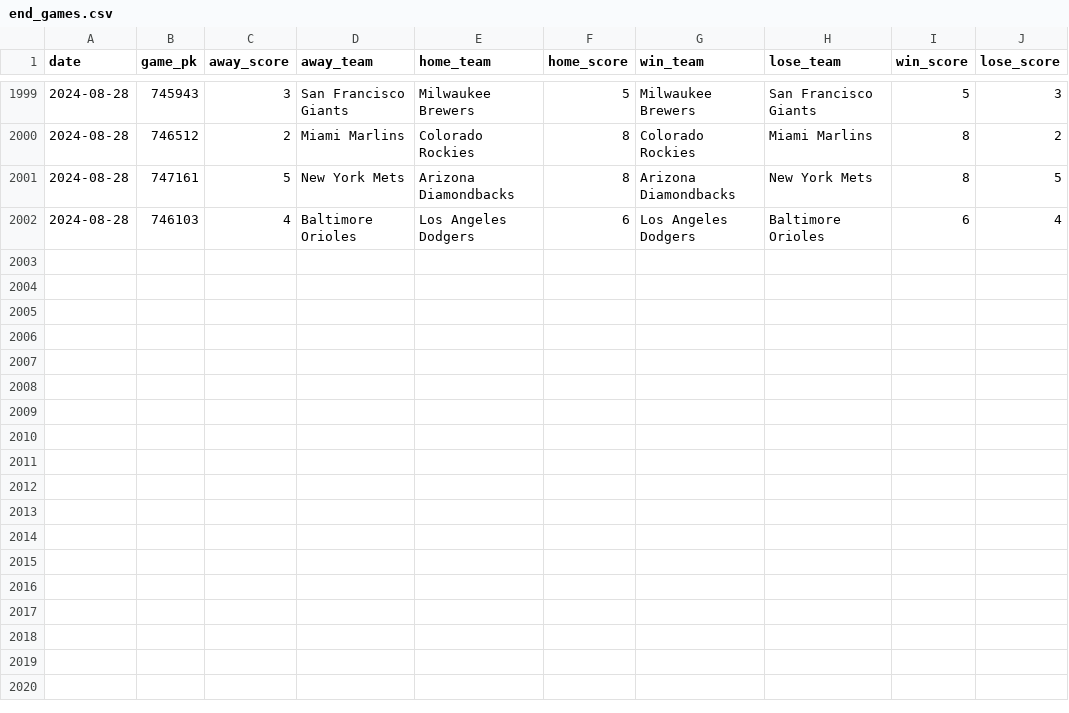
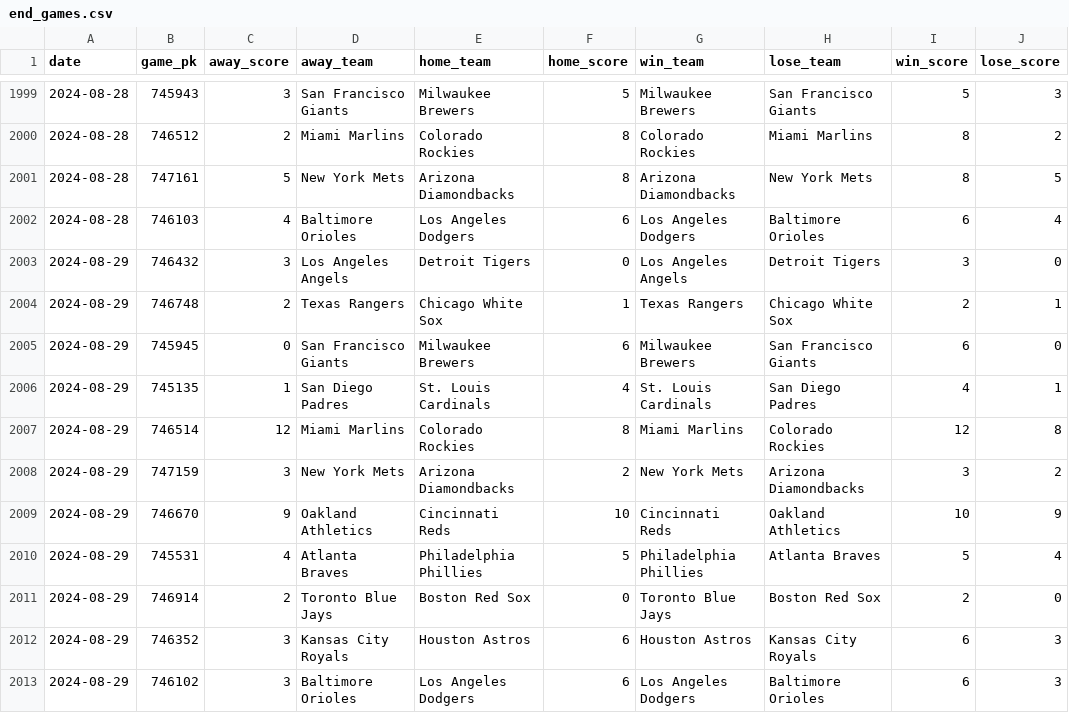
Before and after one commit to chadallison/mlb24, a CSV file: data/end_games.csv, drawn as a sheet; only a part is shown, gaps mark what is left out.

```diff
--- a/data/end_games.csv
+++ b/data/end_games.csv
@@ -2002 +2002,12 @@ date,game_pk,away_score,away_team,home_team,home_score,win_team,lose_team,win_sc
 2024-08-28,746103,4,Baltimore Orioles,Los Angeles Dodgers,6,Los Angeles Dodgers,Baltimore Orioles,6,4
+2024-08-29,746432,3,Los Angeles Angels,Detroit Tigers,0,Los Angeles Angels,Detroit Tigers,3,0
+2024-08-29,746748,2,Texas Rangers,Chicago White Sox,1,Texas Rangers,Chicago White Sox,2,1
+2024-08-29,745945,0,San Francisco Giants,Milwaukee Brewers,6,Milwaukee Brewers,San Francisco Giants,6,0
+2024-08-29,745135,1,San Diego Padres,St. Louis Cardinals,4,St. Louis Cardinals,San Diego Padres,4,1
+2024-08-29,746514,12,Miami Marlins,Colorado Rockies,8,Miami Marlins,Colorado Rockies,12,8
+2024-08-29,747159,3,New York Mets,Arizona Diamondbacks,2,New York Mets,Arizona Diamondbacks,3,2
+2024-08-29,746670,9,Oakland Athletics,Cincinnati Reds,10,Cincinnati Reds,Oakland Athletics,10,9
+2024-08-29,745531,4,Atlanta Braves,Philadelphia Phillies,5,Philadelphia Phillies,Atlanta Braves,5,4
+2024-08-29,746914,2,Toronto Blue Jays,Boston Red Sox,0,Toronto Blue Jays,Boston Red Sox,2,0
+2024-08-29,746352,3,Kansas City Royals,Houston Astros,6,Houston Astros,Kansas City Royals,6,3
+2024-08-29,746102,3,Baltimore Orioles,Los Angeles Dodgers,6,Los Angeles Dodgers,Baltimore Orioles,6,3
```
Also changed, not shown: data/first_inning_scores.csv, data/first_scorers.csv, 28 other files.
